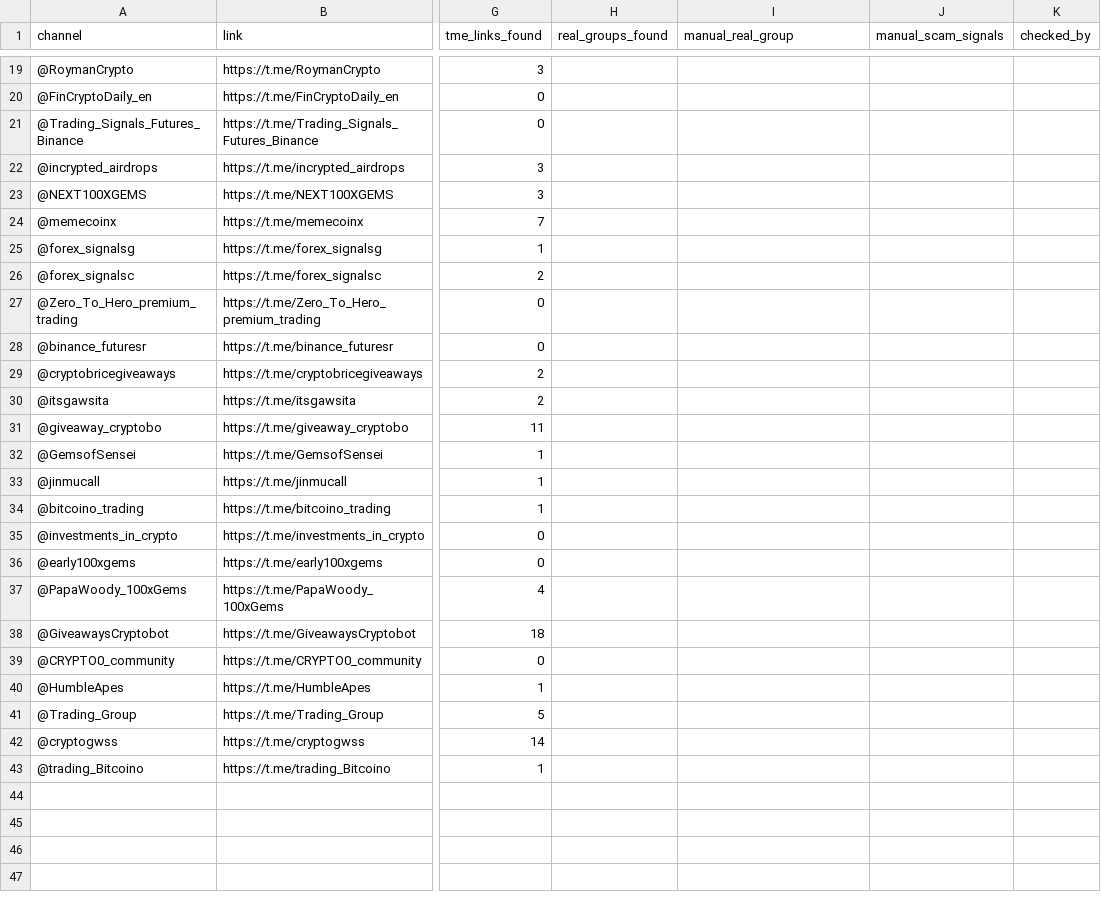
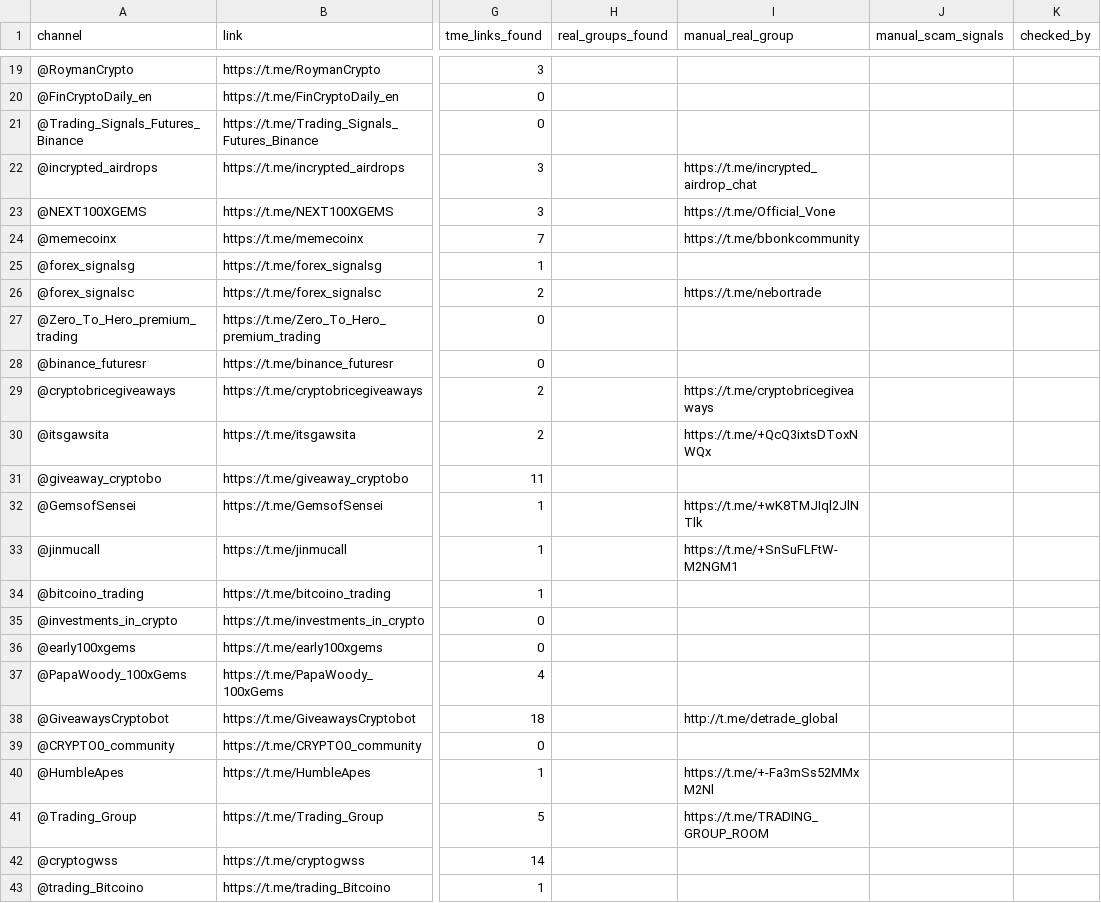
Before and after one commit to riccardo-000/seeing-inside-telegram-groups, a CSV file: data/interim/pairs/active_channels.csv, drawn as a sheet; only a part is shown, gaps mark what is left out; the diff names each change by its address in the sheet, - before the commit and + after, or states it on an @@ line.

Commit message:
Update active_channels.csv rows 21-43

```diff
--- a/data/interim/pairs/active_channels.csv
+++ b/data/interim/pairs/active_channels.csv
-I22 (manual_real_group): (empty)
+I22 (manual_real_group): https://t.me/incrypted_airdrop_chat
-I23 (manual_real_group): (empty)
+I23 (manual_real_group): https://t.me/Official_Vone
-I24 (manual_real_group): (empty)
+I24 (manual_real_group): https://t.me/bbonkcommunity
-I26 (manual_real_group): (empty)
+I26 (manual_real_group): https://t.me/nebortrade
-I29 (manual_real_group): (empty)
+I29 (manual_real_group): https://t.me/cryptobricegiveaways
-I30 (manual_real_group): (empty)
+I30 (manual_real_group): https://t.me/+QcQ3ixtsDToxNWQx
-I32 (manual_real_group): (empty)
+I32 (manual_real_group): https://t.me/+wK8TMJIql2JlNTlk
-I33 (manual_real_group): (empty)
+I33 (manual_real_group): https://t.me/+SnSuFLFtW-M2NGM1
-I38 (manual_real_group): (empty)
+I38 (manual_real_group): http://t.me/detrade_global
-I40 (manual_real_group): (empty)
+I40 (manual_real_group): https://t.me/+-Fa3mSs52MMxM2Nl
-I41 (manual_real_group): (empty)
+I41 (manual_real_group): https://t.me/TRADING_GROUP_ROOM
```
